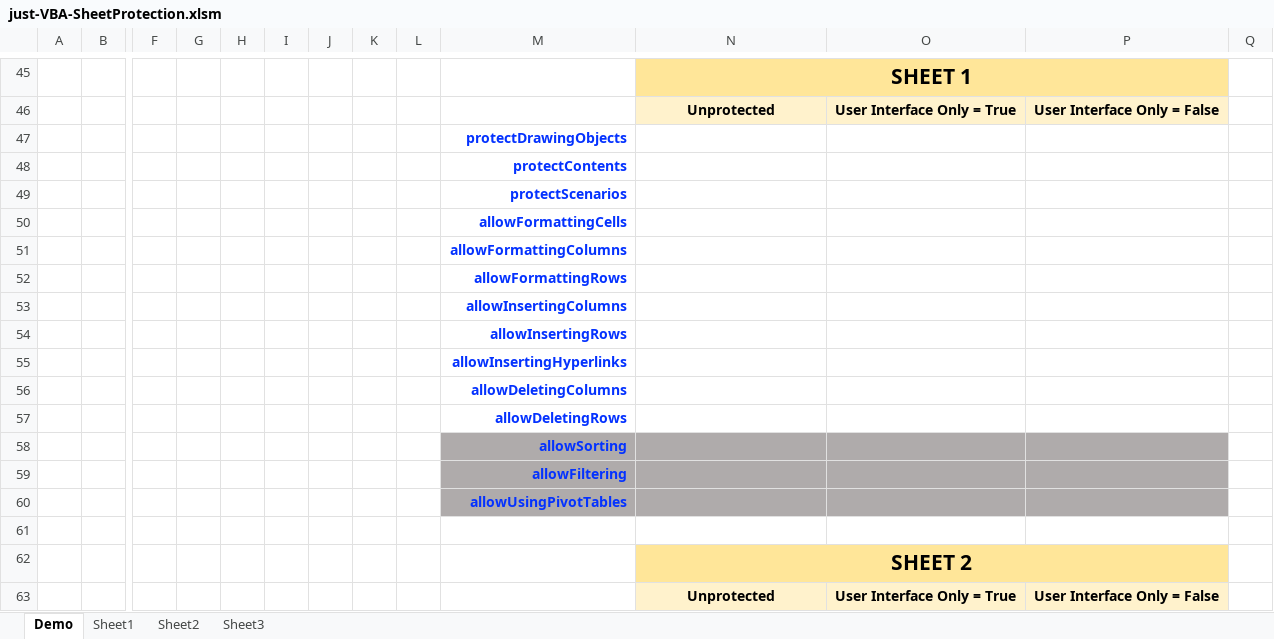
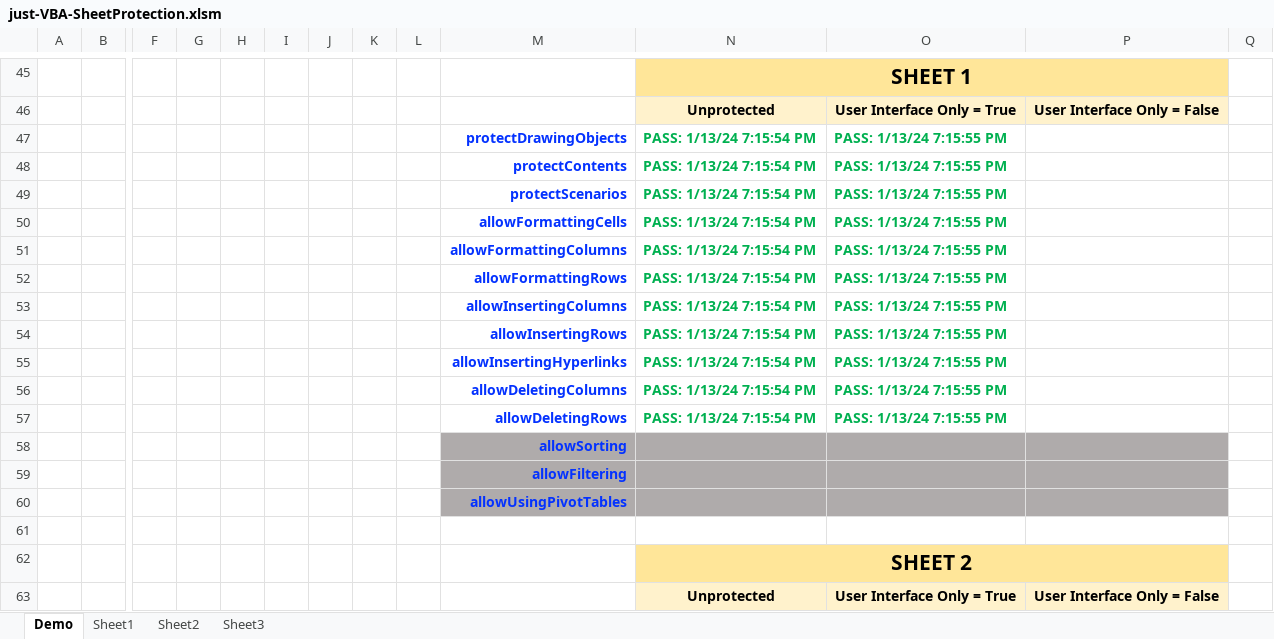
Before and after one commit to lopperman/just-VBA, an Excel workbook: SheetProtection/just-VBA-SheetProtection.xlsm, sheet Demo, drawn as a sheet; only a part is shown, gaps mark what is left out; values as stored, in another font and other column widths than the file's, no borders; charts and pictures not drawn; removed rows and columns are numbered as before the commit, all else as after; rows hold the shown columns only; the diff covers the shown part only; the diff names each change by its address in the sheet, - before the commit and + after, or states it on an @@ line.

Commit message:
sheet protection demo - pb

```diff
--- a/SheetProtection/just-VBA-SheetProtection.xlsm (sheet Demo)
+++ b/SheetProtection/just-VBA-SheetProtection.xlsm (sheet Demo)
-row 47:  |  |  |  |  |  |  |  |  | protectDrawingObjects
-row 48:  |  |  |  |  |  |  |  |  | protectContents
-row 49:  |  |  |  |  |  |  |  |  | protectScenarios
-row 50:  |  |  |  |  |  |  |  |  | allowFormattingCells
-row 51:  |  |  |  |  |  |  |  |  | allowFormattingColumns
-row 52:  |  |  |  |  |  |  |  |  | allowFormattingRows
-row 53:  |  |  |  |  |  |  |  |  | allowInsertingColumns
-row 54:  |  |  |  |  |  |  |  |  | allowInsertingRows
-row 55:  |  |  |  |  |  |  |  |  | allowInsertingHyperlinks
-row 56:  |  |  |  |  |  |  |  |  | allowDeletingColumns
-row 57:  |  |  |  |  |  |  |  |  | allowDeletingRows
+row 47:  |  |  |  |  |  |  |  |  | protectDrawingObjects | PASS: 1/13/24 7:15:54 PM | PASS: 1/13/24 7:15:55 PM
+row 48:  |  |  |  |  |  |  |  |  | protectContents | PASS: 1/13/24 7:15:54 PM | PASS: 1/13/24 7:15:55 PM
+row 49:  |  |  |  |  |  |  |  |  | protectScenarios | PASS: 1/13/24 7:15:54 PM | PASS: 1/13/24 7:15:55 PM
+row 50:  |  |  |  |  |  |  |  |  | allowFormattingCells | PASS: 1/13/24 7:15:54 PM | PASS: 1/13/24 7:15:55 PM
+row 51:  |  |  |  |  |  |  |  |  | allowFormattingColumns | PASS: 1/13/24 7:15:54 PM | PASS: 1/13/24 7:15:55 PM
+row 52:  |  |  |  |  |  |  |  |  | allowFormattingRows | PASS: 1/13/24 7:15:54 PM | PASS: 1/13/24 7:15:55 PM
+row 53:  |  |  |  |  |  |  |  |  | allowInsertingColumns | PASS: 1/13/24 7:15:54 PM | PASS: 1/13/24 7:15:55 PM
+row 54:  |  |  |  |  |  |  |  |  | allowInsertingRows | PASS: 1/13/24 7:15:54 PM | PASS: 1/13/24 7:15:55 PM
+row 55:  |  |  |  |  |  |  |  |  | allowInsertingHyperlinks | PASS: 1/13/24 7:15:54 PM | PASS: 1/13/24 7:15:55 PM
+row 56:  |  |  |  |  |  |  |  |  | allowDeletingColumns | PASS: 1/13/24 7:15:54 PM | PASS: 1/13/24 7:15:55 PM
+row 57:  |  |  |  |  |  |  |  |  | allowDeletingRows | PASS: 1/13/24 7:15:54 PM | PASS: 1/13/24 7:15:55 PM
```
Also changed, not shown: 22 added rows and 22 removed rows elsewhere in this sheet, sheet Sheet3, sheet Sheet1, sheet Sheet2, charts or pictures, 2 other files.
